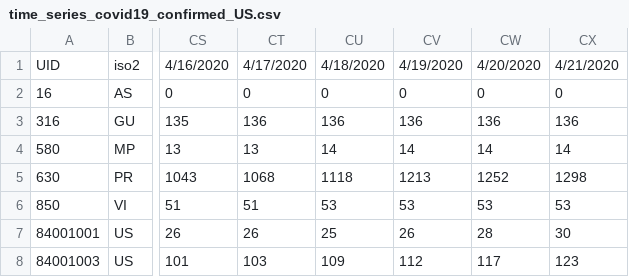
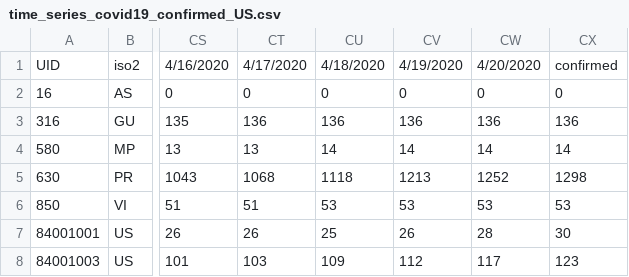
Before and after one commit to terrylashley/covid_project, a CSV file: static/data/time_series_covid19_confirmed_US.csv, drawn as a sheet; only a part is shown, gaps mark what is left out; the diff names each change by its address in the sheet, - before the commit and + after, or states it on an @@ line.

```diff
--- a/static/data/time_series_covid19_confirmed_US.csv
+++ b/static/data/time_series_covid19_confirmed_US.csv
-CX1: 4/21/2020
+CX1: confirmed
```
Also changed, not shown: static/data/time_series_covid19_deaths_US.csv, 19 other files.
